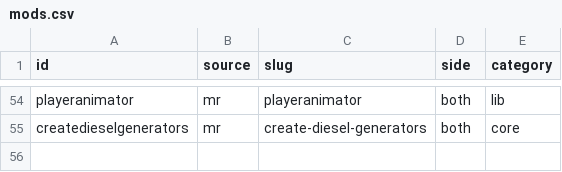
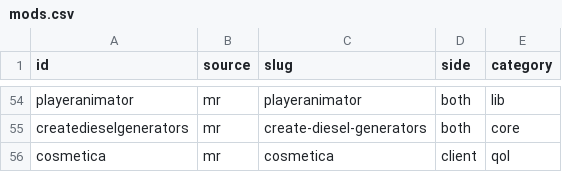
Before and after one commit to coopas/ecos-do-selo-pack, a CSV file: tools/mods.csv, drawn as a sheet; only a part is shown, gaps mark what is left out; the diff names each change by its address in the sheet, - before the commit and + after, or states it on an @@ line.

Commit message:
main 2026-11-05 00:07:32 - feat: Cosmetica (mostra capas do OptiFine, LabyMod e Cloaks+; só cliente)

```diff
--- a/tools/mods.csv
+++ b/tools/mods.csv
+row 56: cosmetica | mr | cosmetica | client | qol
```
Also changed, not shown: 3 other files.
